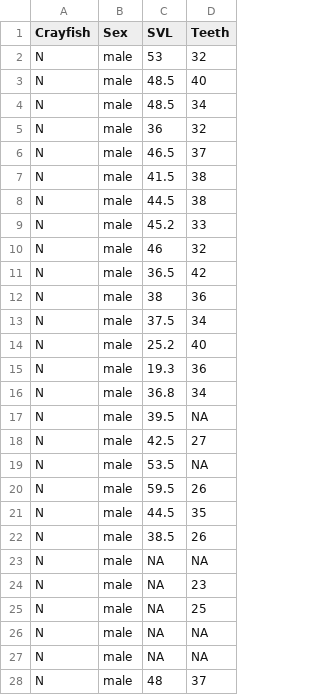
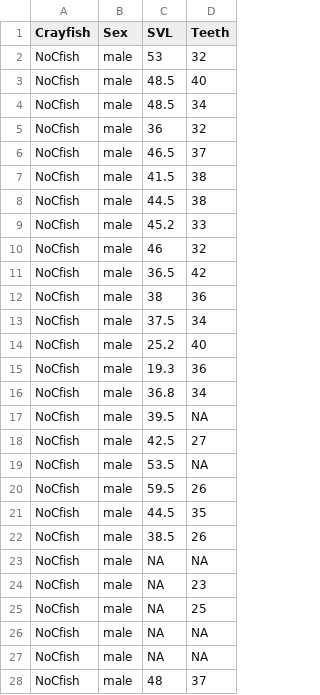
Before and after one commit to PeterKDunn/SRM-Textbook, a CSV file: Data/Snakes.csv, drawn as a sheet; only a part is shown; the diff covers the shown part only.

Commit message:
Update data file with group names

```diff
--- a/Data/Snakes.csv
+++ b/Data/Snakes.csv
@@ -1,28 +1,28 @@
 "Crayfish","Sex","SVL","Teeth"
-"N","male",53,32
-"N","male",48.5,40
-"N","male",48.5,34
-"N","male",36,32
-"N","male",46.5,37
-"N","male",41.5,38
-"N","male",44.5,38
-"N","male",45.2,33
-"N","male",46,32
-"N","male",36.5,42
-"N","male",38,36
-"N","male",37.5,34
-"N","male",25.2,40
-"N","male",19.3,36
-"N","male",36.8,34
-"N","male",39.5,NA
-"N","male",42.5,27
-"N","male",53.5,NA
-"N","male",59.5,26
-"N","male",44.5,35
-"N","male",38.5,26
-"N","male",NA,NA
-"N","male",NA,23
-"N","male",NA,25
-"N","male",NA,NA
-"N","male",NA,NA
-"N","male",48,37
+"NoCfish","male",53,32
+"NoCfish","male",48.5,40
+"NoCfish","male",48.5,34
+"NoCfish","male",36,32
+"NoCfish","male",46.5,37
+"NoCfish","male",41.5,38
+"NoCfish","male",44.5,38
+"NoCfish","male",45.2,33
+"NoCfish","male",46,32
+"NoCfish","male",36.5,42
+"NoCfish","male",38,36
+"NoCfish","male",37.5,34
+"NoCfish","male",25.2,40
+"NoCfish","male",19.3,36
+"NoCfish","male",36.8,34
+"NoCfish","male",39.5,NA
+"NoCfish","male",42.5,27
+"NoCfish","male",53.5,NA
+"NoCfish","male",59.5,26
+"NoCfish","male",44.5,35
+"NoCfish","male",38.5,26
+"NoCfish","male",NA,NA
+"NoCfish","male",NA,23
+"NoCfish","male",NA,25
+"NoCfish","male",NA,NA
+"NoCfish","male",NA,NA
+"NoCfish","male",48,37
```
Also changed, not shown: 173 edited cells elsewhere in this file.
